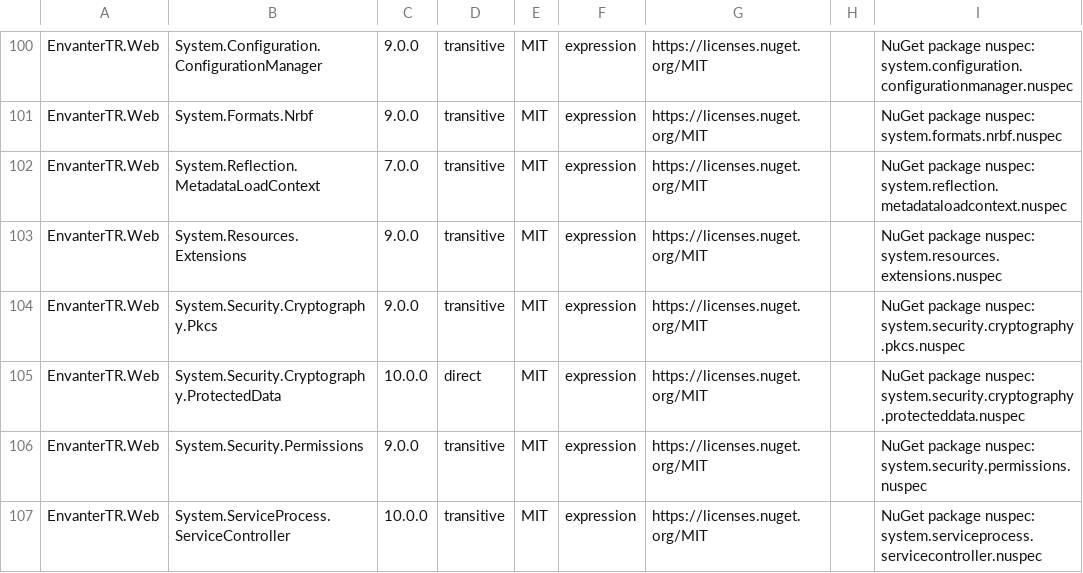
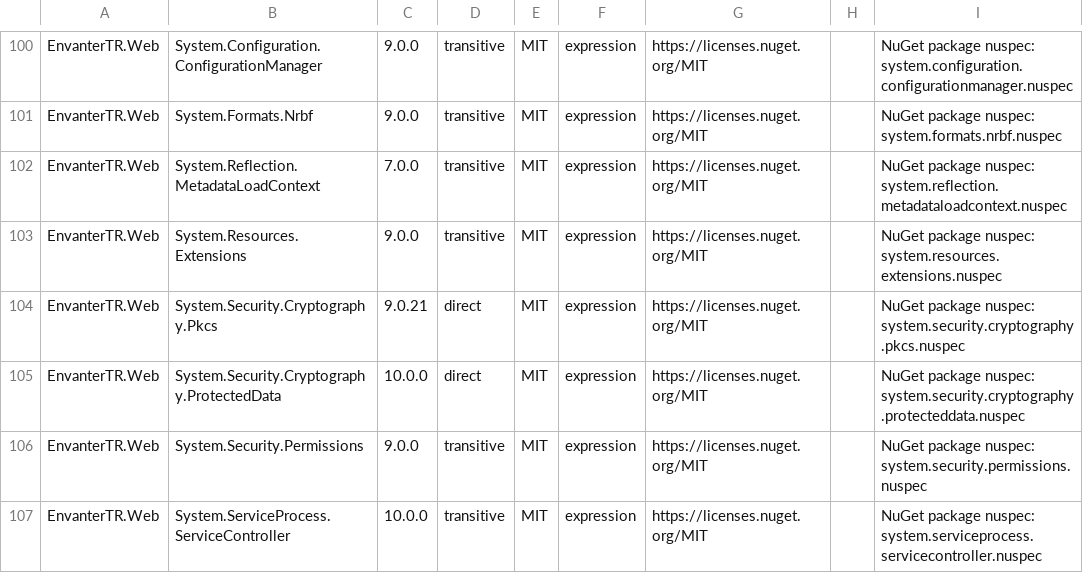
Before and after one commit to EnvanterTR/EnvanterCodex, a CSV file: docs/THIRD-PARTY-DEPENDENCIES.csv, drawn as a sheet; only a part is shown, gaps mark what is left out.

```diff
--- a/docs/THIRD-PARTY-DEPENDENCIES.csv
+++ b/docs/THIRD-PARTY-DEPENDENCIES.csv
@@ -103,3 +103,3 @@
 "EnvanterTR.Web","System.Resources.Extensions","9.0.0","transitive","MIT","expression","https://licenses.nuget.org/MIT","","NuGet package nuspec: system.resources.extensions.nuspec"
-"EnvanterTR.Web","System.Security.Cryptography.Pkcs","9.0.0","transitive","MIT","expression","https://licenses.nuget.org/MIT","","NuGet package nuspec: system.security.cryptography.pkcs.nuspec"
+"EnvanterTR.Web","System.Security.Cryptography.Pkcs","9.0.21","direct","MIT","expression","https://licenses.nuget.org/MIT","","NuGet package nuspec: system.security.cryptography.pkcs.nuspec"
 "EnvanterTR.Web","System.Security.Cryptography.ProtectedData","10.0.0","direct","MIT","expression","https://licenses.nuget.org/MIT","","NuGet package nuspec: system.security.cryptography.protecteddata.nuspec"
```
Also changed, not shown: 1 other file.
